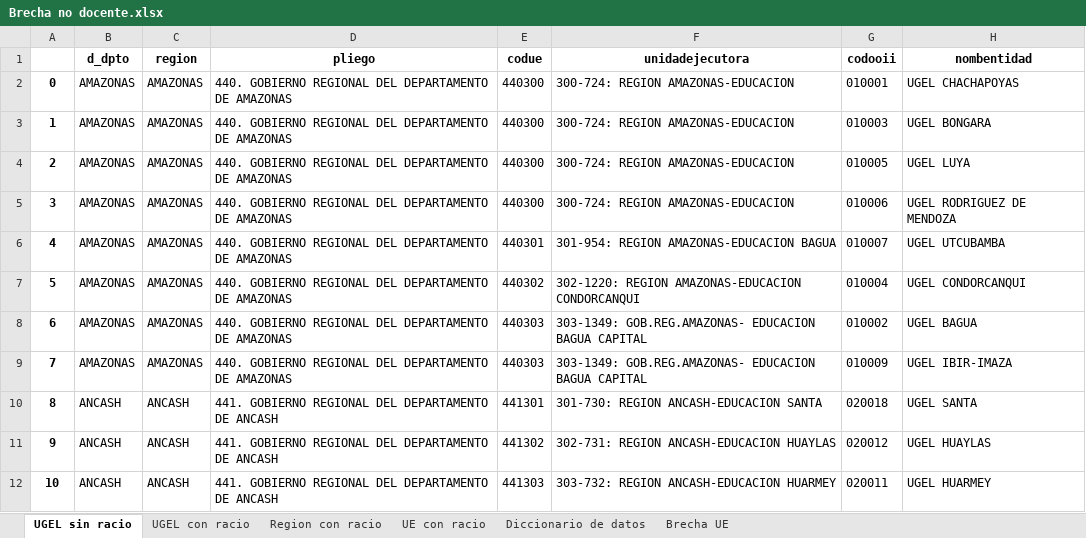
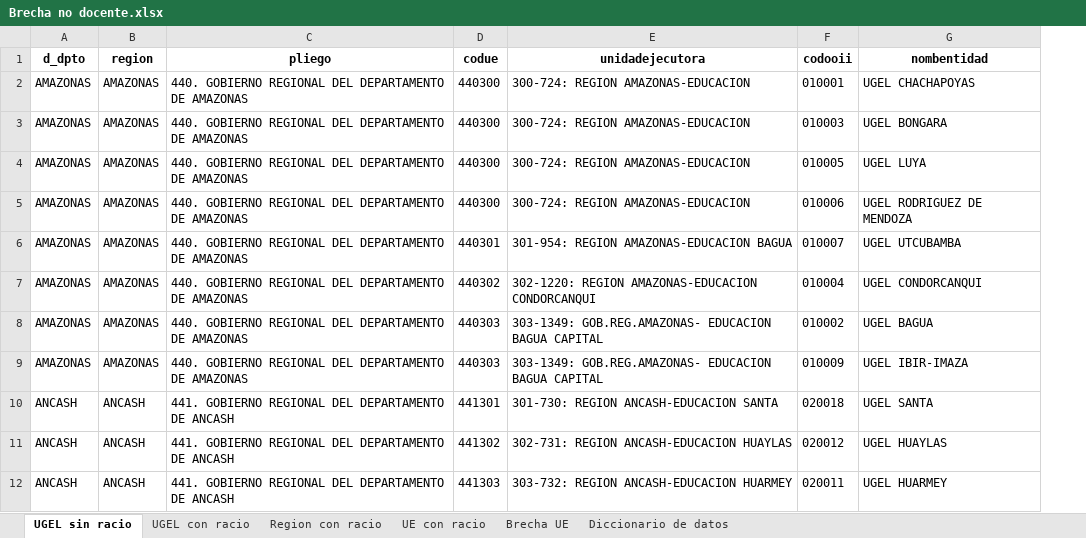
Before and after one commit to hugoferq/Brecha-no-docente, an Excel workbook: Resultados/Brecha no docente.xlsx, sheet UGEL sin racio, drawn as a sheet; only a part is shown; values as stored, in another font and other column widths than the file's, no borders; the diff names each change by its address in the sheet, - before the commit and + after, or states it on an @@ line.

Commit message:
Brecha UE
Brecha UE completo

```diff
--- a/Resultados/Brecha no docente.xlsx (sheet UGEL sin racio)
+++ b/Resultados/Brecha no docente.xlsx (sheet UGEL sin racio)
@@ sheet tab order changed: UGEL sin racio | UGEL con racio | Region con racio | UE con racio | Brecha UE | Diccionario de datos @@
-column A, rows 2-12: 0 | 1 | 2 | 3 | 4 | 5 | 6 | 7 | 8 | 9 | 10
```
Also changed, not shown: sheet Brecha UE, sheet UE con racio, sheet UGEL con racio, 1 other file.
